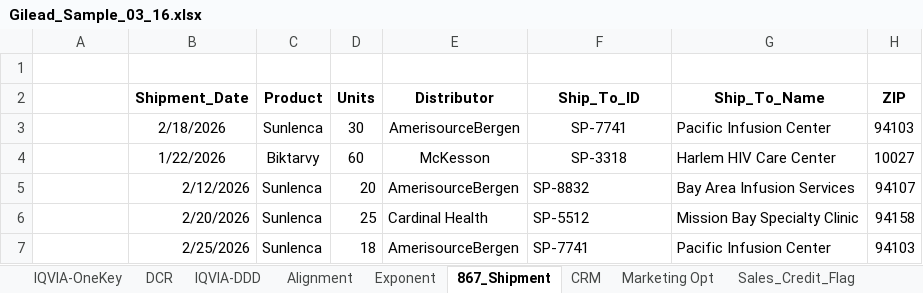
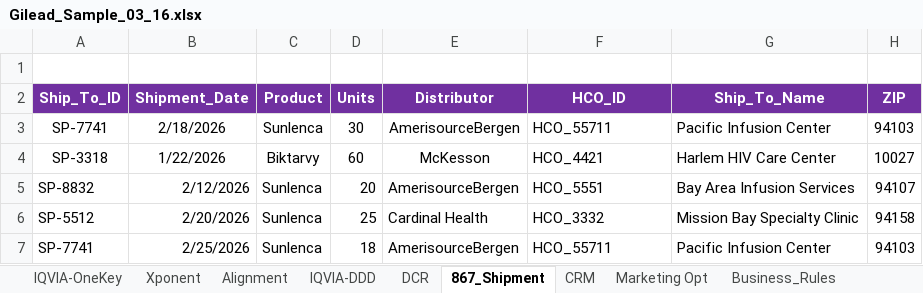
Before and after one commit to Abhidyu-Mahajan-E0623/Gilead_SQL, an Excel workbook: Input/Gilead_Sample_03_16.xlsx, sheet 867_Shipment, drawn as a sheet; values as stored, in another font and other column widths than the file's, no borders; the diff names each change by its address in the sheet, - before the commit and + after, or states it on an @@ line.

```diff
--- a/Input/Gilead_Sample_03_16.xlsx (sheet 867_Shipment)
+++ b/Input/Gilead_Sample_03_16.xlsx (sheet 867_Shipment)
-sheet tab: Exponent
-sheet tab: Sales_Credit_Flag
+sheet tab: Xponent
@@ sheet tab order changed: IQVIA-OneKey | Xponent | Alignment | IQVIA-DDD | DCR | 867_Shipment | CRM | Marketing Opt | Business_Rules @@
-A2: (empty)
+A2: Ship_To_ID
-A2:H2 fill: none
+A2:H2 fill: #7030A0
-B2:H2 text colour: black
+B2:H2 text colour: #FFFFFF
-F2: Ship_To_ID
+F2: HCO_ID
-A3 (Ship_To_ID): (empty)
+A3 (Ship_To_ID): SP-7741
-F3 (HCO_ID): SP-7741
+F3 (HCO_ID): HCO_55711
-F3:F4 alignment: center
+F3:F4 alignment: left
-A4 (Ship_To_ID): (empty)
+A4 (Ship_To_ID): SP-3318
-F4 (HCO_ID): SP-3318
+F4 (HCO_ID): HCO_4421
-A5 (Ship_To_ID): (empty)
+A5 (Ship_To_ID): SP-8832
-F5 (HCO_ID): SP-8832
+F5 (HCO_ID): HCO_5551
-A6 (Ship_To_ID): (empty)
+A6 (Ship_To_ID): SP-5512
-F6 (HCO_ID): SP-5512
+F6 (HCO_ID): HCO_3332
-A7 (Ship_To_ID): (empty)
+A7 (Ship_To_ID): SP-7741
-F7 (HCO_ID): SP-7741
+F7 (HCO_ID): HCO_55711
```
Also changed, not shown: sheet IQVIA-DDD, sheet IQVIA-OneKey, sheet CRM, sheet Business_Rules, sheet Marketing Opt, sheet DCR, 1 more sheet.
